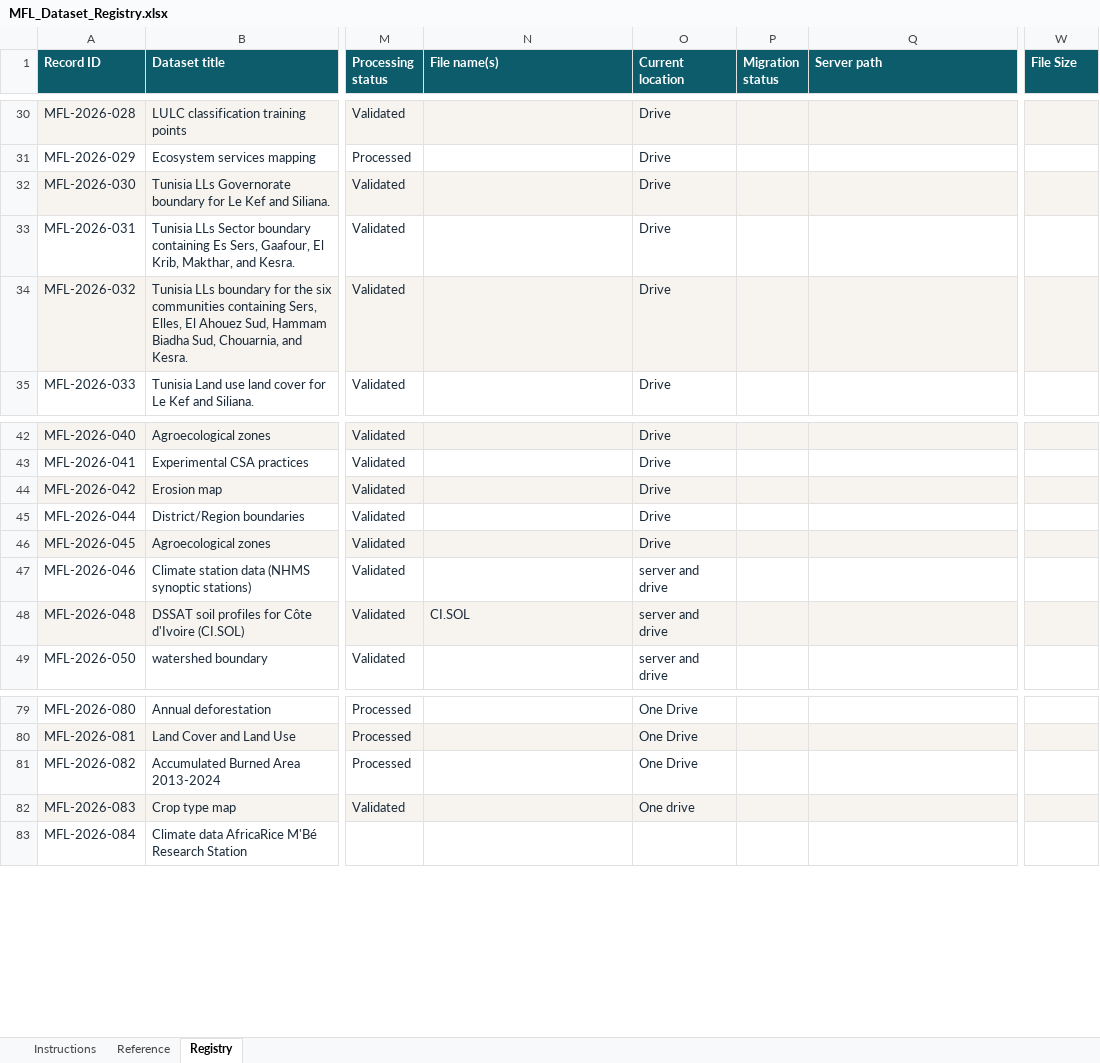
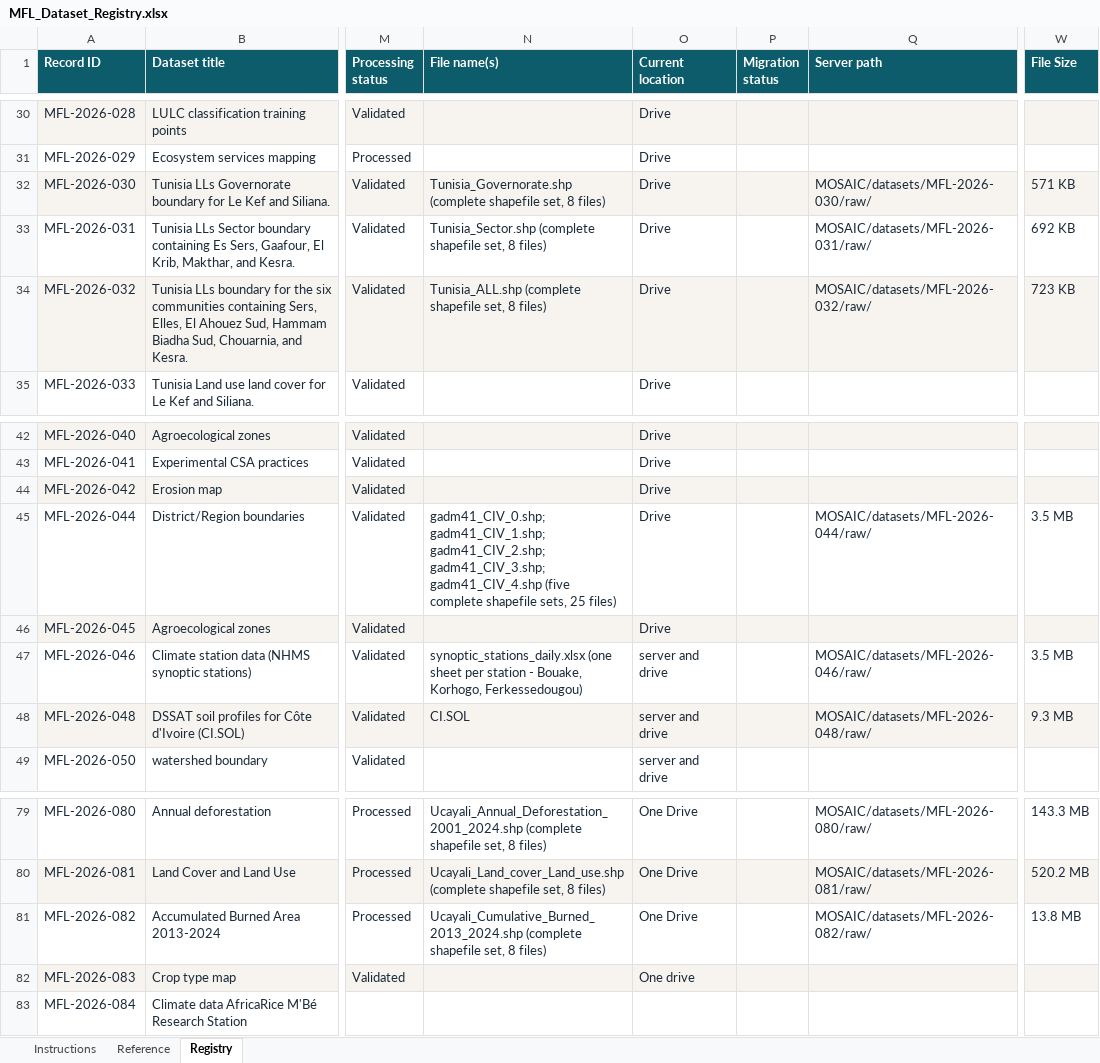
Before and after one commit to MOSAIC-mfl/catalog, an Excel workbook: catalog/MFL_Dataset_Registry.xlsx, sheet Registry, drawn as a sheet; only a part is shown, gaps mark what is left out; values as stored, in another font and other column widths than the file's, no borders; conditional formats not drawn; the diff covers the shown part only; the diff names each change by its address in the sheet, - before the commit and + after, or states it on an @@ line.

```diff
--- a/catalog/MFL_Dataset_Registry.xlsx (sheet Registry)
+++ b/catalog/MFL_Dataset_Registry.xlsx (sheet Registry)
-N32 (File name(s)): (empty)
+N32 (File name(s)): Tunisia_Governorate.shp (complete shapefile set, 8 files)
-Q32 (Server path): (empty)
+Q32 (Server path): MOSAIC/datasets/MFL-2026-030/raw/
-W32 (File Size): (empty)
+W32 (File Size): 571 KB
-N33 (File name(s)): (empty)
+N33 (File name(s)): Tunisia_Sector.shp (complete shapefile set, 8 files)
-Q33 (Server path): (empty)
+Q33 (Server path): MOSAIC/datasets/MFL-2026-031/raw/
-W33 (File Size): (empty)
+W33 (File Size): 692 KB
-N34 (File name(s)): (empty)
+N34 (File name(s)): Tunisia_ALL.shp (complete shapefile set, 8 files)
-Q34 (Server path): (empty)
+Q34 (Server path): MOSAIC/datasets/MFL-2026-032/raw/
-W34 (File Size): (empty)
+W34 (File Size): 723 KB
-N45 (File name(s)): (empty)
+N45 (File name(s)): gadm41_CIV_0.shp; gadm41_CIV_1.shp; gadm41_CIV_2.shp; gadm41_CIV_3.shp; gadm41_CIV_4.shp (five complete shapefile sets, 25 files)
-Q45 (Server path): (empty)
+Q45 (Server path): MOSAIC/datasets/MFL-2026-044/raw/
-W45 (File Size): (empty)
+W45 (File Size): 3.5 MB
-N47 (File name(s)): (empty)
+N47 (File name(s)): synoptic_stations_daily.xlsx (one sheet per station - Bouake, Korhogo, Ferkessedougou)
-Q47 (Server path): (empty)
+Q47 (Server path): MOSAIC/datasets/MFL-2026-046/raw/
-W47 (File Size): (empty)
+W47 (File Size): 3.5 MB
-Q48 (Server path): (empty)
+Q48 (Server path): MOSAIC/datasets/MFL-2026-048/raw/
-W48 (File Size): (empty)
+W48 (File Size): 9.3 MB
-N79 (File name(s)): (empty)
+N79 (File name(s)): Ucayali_Annual_Deforestation_2001_2024.shp (complete shapefile set, 8 files)
-Q79 (Server path): (empty)
+Q79 (Server path): MOSAIC/datasets/MFL-2026-080/raw/
-W79 (File Size): (empty)
+W79 (File Size): 143.3 MB
-N80 (File name(s)): (empty)
+N80 (File name(s)): Ucayali_Land_cover_Land_use.shp (complete shapefile set, 8 files)
-Q80 (Server path): (empty)
+Q80 (Server path): MOSAIC/datasets/MFL-2026-081/raw/
-W80 (File Size): (empty)
+W80 (File Size): 520.2 MB
-N81 (File name(s)): (empty)
+N81 (File name(s)): Ucayali_Cumulative_Burned_2013_2024.shp (complete shapefile set, 8 files)
-Q81 (Server path): (empty)
+Q81 (Server path): MOSAIC/datasets/MFL-2026-082/raw/
-W81 (File Size): (empty)
+W81 (File Size): 13.8 MB
```
Also changed, not shown: 33 edited cells elsewhere in this sheet, 44 other files.
